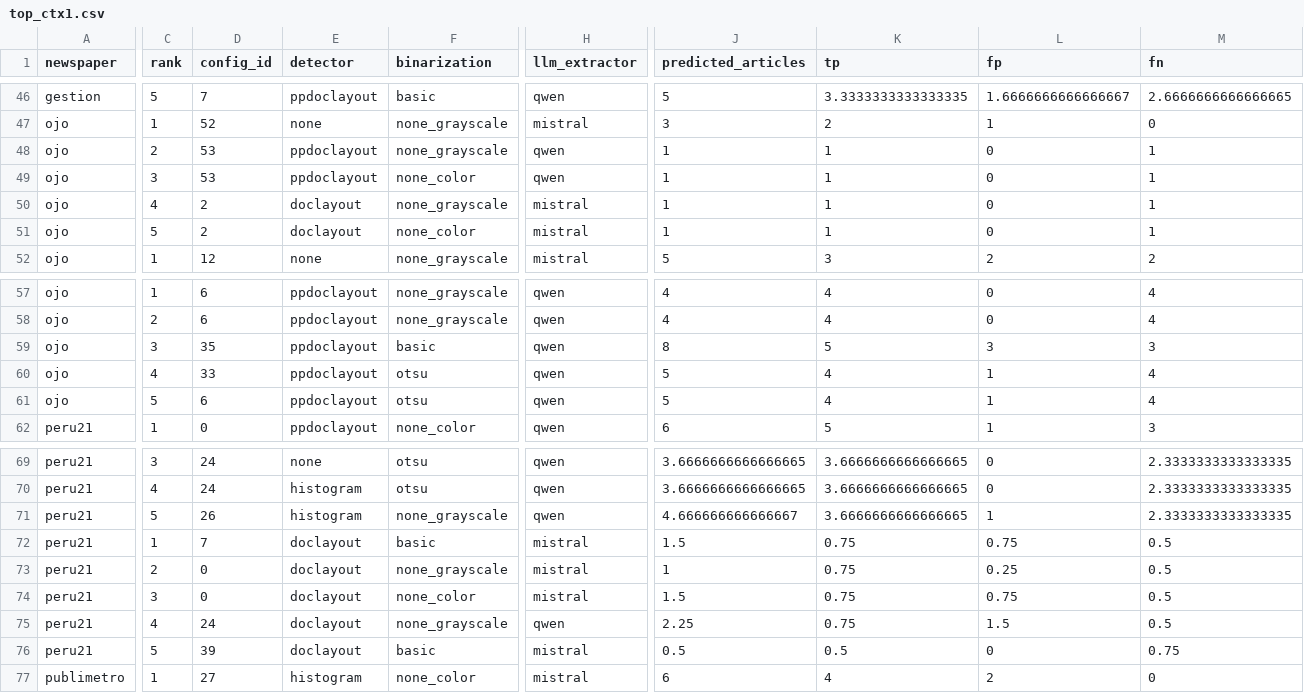
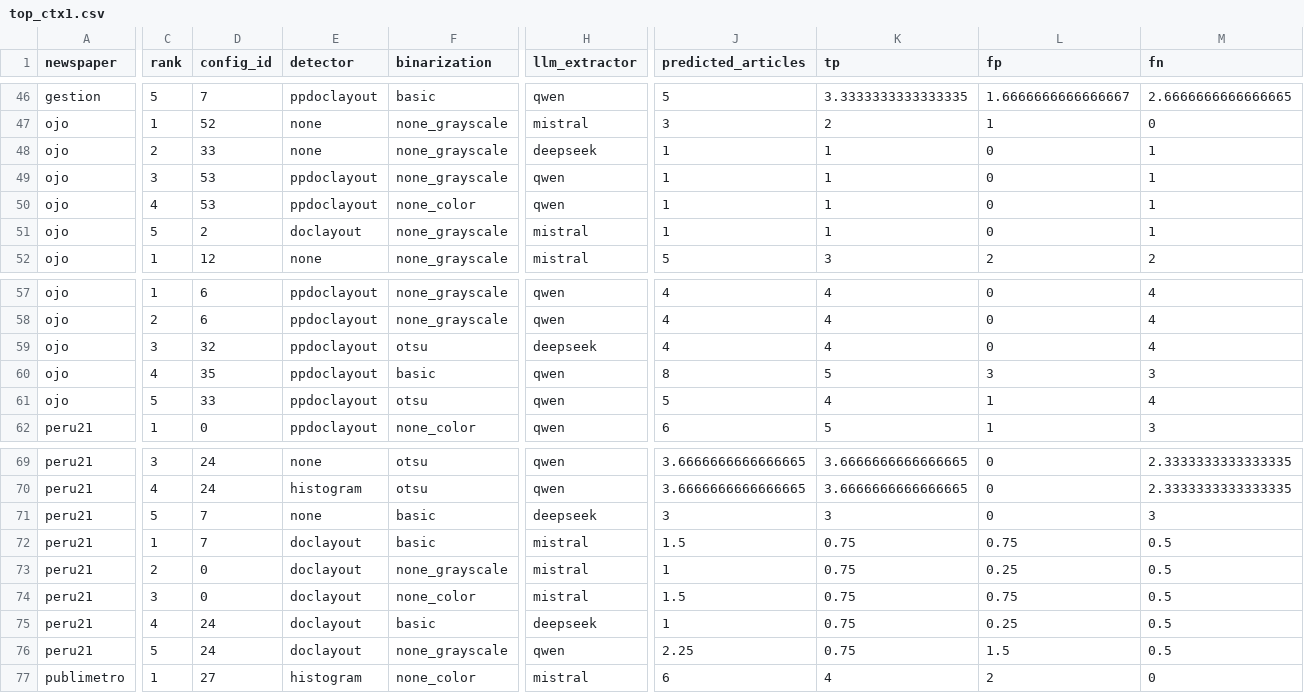
Before and after one commit to nicolasleonri/ma_up, a CSV file: scripts/R/choose_best_model/agg/top_ctx1.csv, drawn as a sheet; only a part is shown, gaps mark what is left out; removed rows and columns are numbered as before the commit, all else as after; rows hold the shown columns only; the diff covers the shown part only; the diff names each change by its address in the sheet, - before the commit and + after, or states it on an @@ line.

```diff
--- a/scripts/R/choose_best_model/agg/top_ctx1.csv
+++ b/scripts/R/choose_best_model/agg/top_ctx1.csv
+row 48: ojo | 2 | 33 | none | none_grayscale | deepseek | 1 | 1 | 0 | 1
-C49 (rank): 2
+C49 (rank): 3
-C50 (rank): 3
+C50 (rank): 4
-C51 (rank): 4
+C51 (rank): 5
-row 51: ojo | 5 | 2 | doclayout | none_color | mistral | 1 | 1 | 0 | 1
+row 59: ojo | 3 | 32 | ppdoclayout | otsu | deepseek | 4 | 4 | 0 | 4
-C60 (rank): 3
+C60 (rank): 4
-C61 (rank): 4
+C61 (rank): 5
-row 61: ojo | 5 | 6 | ppdoclayout | otsu | qwen | 5 | 4 | 1 | 4
-D71 (config_id): 26
+D71 (config_id): 7
-E71 (detector): histogram
+E71 (detector): none
-F71 (binarization): none_grayscale
+F71 (binarization): basic
-H71 (llm_extractor): qwen
+H71 (llm_extractor): deepseek
-J71 (predicted_articles): 4.666666666666667
+J71 (predicted_articles): 3
-K71 (tp): 3.6666666666666665
+K71 (tp): 3
-L71 (fp): 1
+L71 (fp): 0
-M71 (fn): 2.3333333333333335
+M71 (fn): 3
+row 75: peru21 | 4 | 24 | doclayout | basic | deepseek | 1 | 0.75 | 0.25 | 0.5
-C76 (rank): 4
+C76 (rank): 5
-row 76: peru21 | 5 | 39 | doclayout | basic | mistral | 0.5 | 0.5 | 0 | 0.75
```
Also changed, not shown: 8 edited cells elsewhere in this file, scripts/R/choose_best_model/agg/top_ctx0.csv, scripts/R/choose_best_model/agg/top_ctx2.csv, 5 other files.
